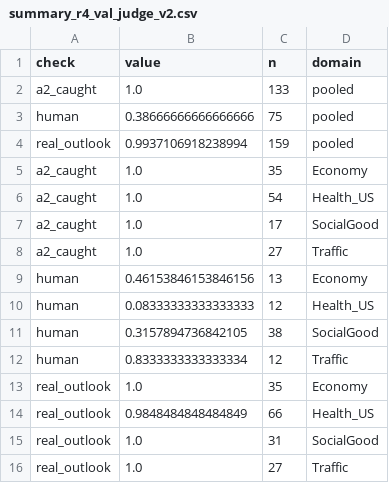
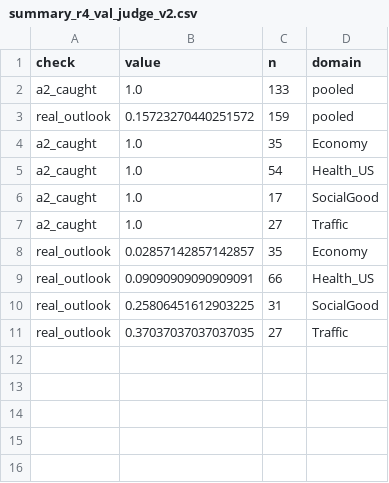
Before and after one commit to aryanwaingankar4/textguard, a CSV file: results/summary_r4_val_judge_v2.csv, drawn as a sheet.

```diff
--- a/results/summary_r4_val_judge_v2.csv
+++ b/results/summary_r4_val_judge_v2.csv
@@ -2,4 +2,3 @@ check,value,n,domain
 a2_caught,1.0,133,pooled
-human,0.38666666666666666,75,pooled
-real_outlook,0.9937106918238994,159,pooled
+real_outlook,0.15723270440251572,159,pooled
 a2_caught,1.0,35,Economy
@@ -8,9 +7,5 @@ a2_caught,1.0,17,SocialGood
 a2_caught,1.0,27,Traffic
-human,0.46153846153846156,13,Economy
-human,0.08333333333333333,12,Health_US
-human,0.3157894736842105,38,SocialGood
-human,0.8333333333333334,12,Traffic
-real_outlook,1.0,35,Economy
-real_outlook,0.9848484848484849,66,Health_US
-real_outlook,1.0,31,SocialGood
-real_outlook,1.0,27,Traffic
+real_outlook,0.02857142857142857,35,Economy
+real_outlook,0.09090909090909091,66,Health_US
+real_outlook,0.25806451612903225,31,SocialGood
+real_outlook,0.37037037037037035,27,Traffic
```
Also changed, not shown: results/summary_r4_val_chosen_v2.csv, results/summary_r4_val_compare_v2.csv, 10 other files.
